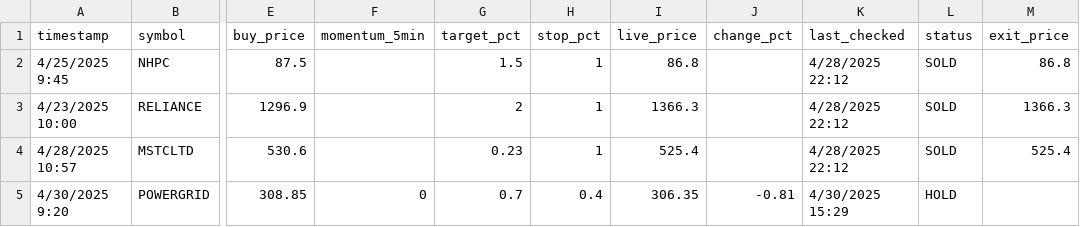
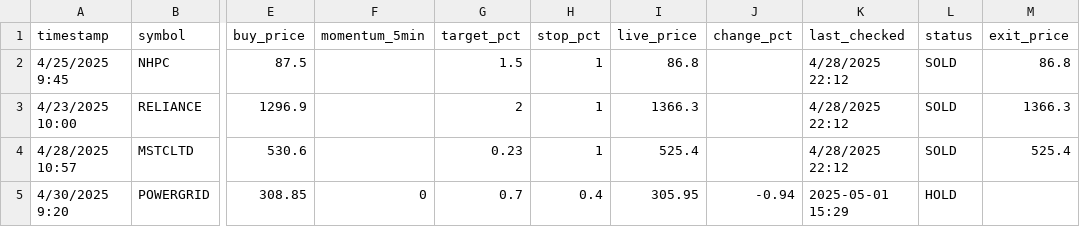
Before and after one commit to naveenstar3/Dhanbot_Trading, a CSV file: dhan_autotrader/portfolio_log.csv, drawn as a sheet; only a part is shown, gaps mark what is left out; the diff names each change by its address in the sheet, - before the commit and + after, or states it on an @@ line.

```diff
--- a/dhan_autotrader/portfolio_log.csv
+++ b/dhan_autotrader/portfolio_log.csv
-I5 (live_price): 306.35
+I5 (live_price): 305.95
-J5 (change_pct): -0.81
+J5 (change_pct): -0.94
-K5 (last_checked): 4/30/2025 15:29
+K5 (last_checked): 2025-05-01 15:29
```
Also changed, not shown: dhan_autotrader/growth_log.csv, 6 other files.
